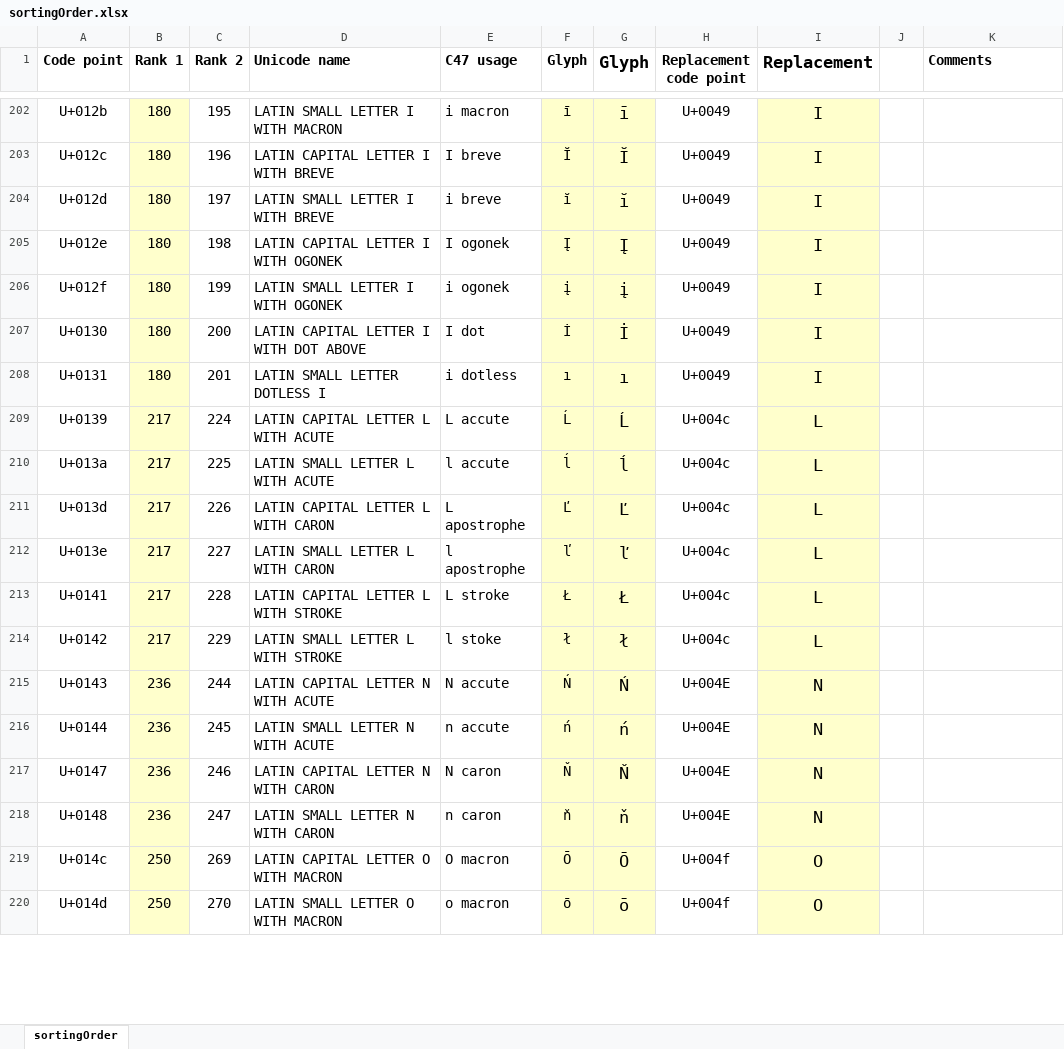
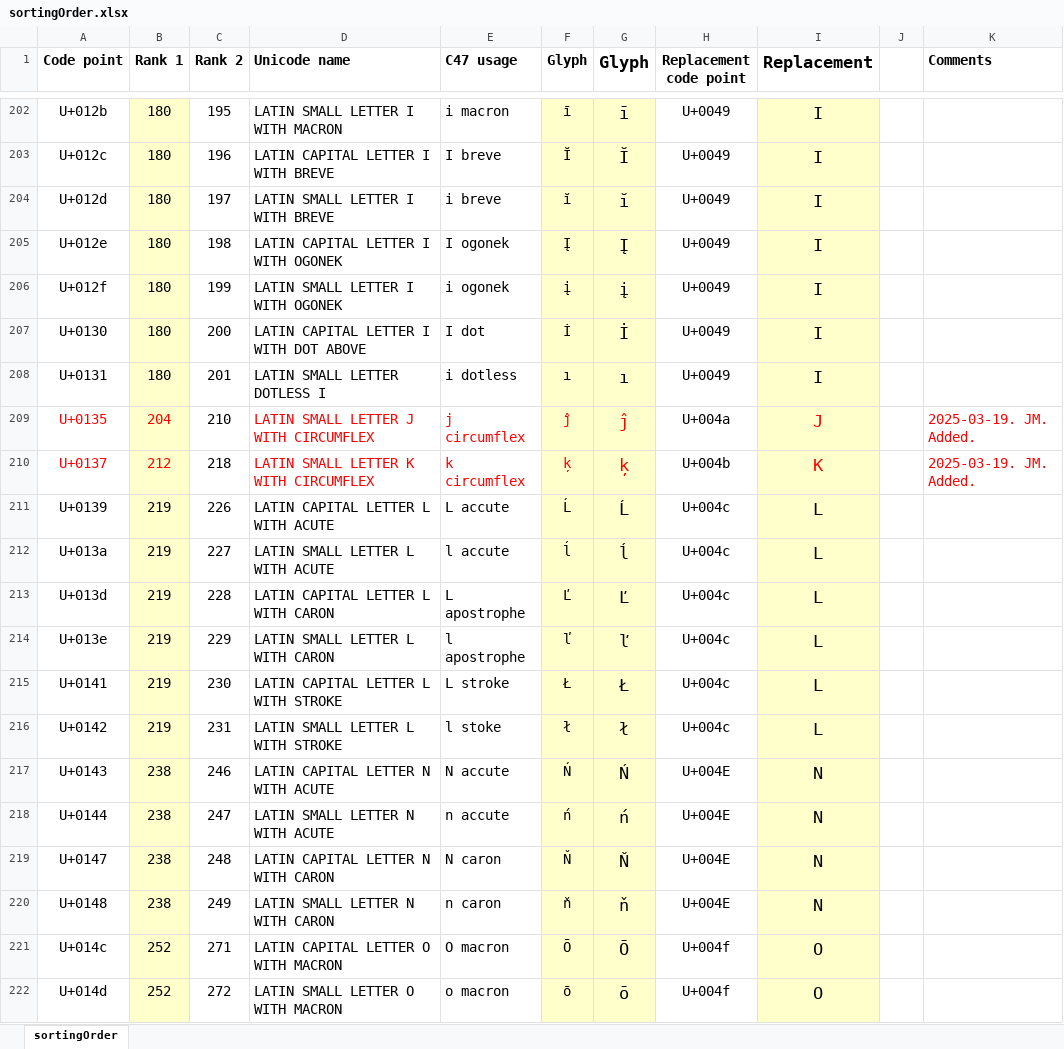
Before and after one commit to ppigazzini/z47, an Excel workbook: res/fonts/sortingOrder.xlsx, sheet sortingOrder, drawn as a sheet; only a part is shown, gaps mark what is left out; values as stored, in another font and other column widths than the file's, no borders; addresses are those after the commit; the diff covers the shown part only; the diff names each change by its address in the sheet, - before the commit and + after, or states it on an @@ line.

Commit message:
update font with alternative theta, and i j k hat.

```diff
--- a/res/fonts/sortingOrder.xlsx (sheet sortingOrder)
+++ b/res/fonts/sortingOrder.xlsx (sheet sortingOrder)
+row 209: U+0135 | 204 | 210 | LATIN SMALL LETTER J WITH CIRCUMFLEX | j circumflex | ĵ | ĵ | U+004a | J |  | 2025-03-19. JM. Added.
+row 210: U+0137 | 212 | 218 | LATIN SMALL LETTER K WITH CIRCUMFLEX | k circumflex | ķ | ķ | U+004b | K |  | 2025-03-19. JM. Added.
-B211:B216 (Rank 1): 217
+B211:B216 (Rank 1): 219
-C211 (Rank 2): 224
+C211 (Rank 2): 226
-C212 (Rank 2): 225
+C212 (Rank 2): 227
-C213 (Rank 2): 226
+C213 (Rank 2): 228
-C214 (Rank 2): 227
+C214 (Rank 2): 229
-C215 (Rank 2): 228
+C215 (Rank 2): 230
-C216 (Rank 2): 229
+C216 (Rank 2): 231
-B217:B220 (Rank 1): 236
+B217:B220 (Rank 1): 238
-C217 (Rank 2): 244
+C217 (Rank 2): 246
-C218 (Rank 2): 245
+C218 (Rank 2): 247
-C219 (Rank 2): 246
+C219 (Rank 2): 248
-C220 (Rank 2): 247
+C220 (Rank 2): 249
-B221:B222 (Rank 1): 250
+B221:B222 (Rank 1): 252
-C221 (Rank 2): 269
+C221 (Rank 2): 271
-C222 (Rank 2): 270
+C222 (Rank 2): 272
```
Also changed, not shown: 1 added row, 901 edited cells and cell formats elsewhere in this sheet, formulas that keep their value, 9 other files.
